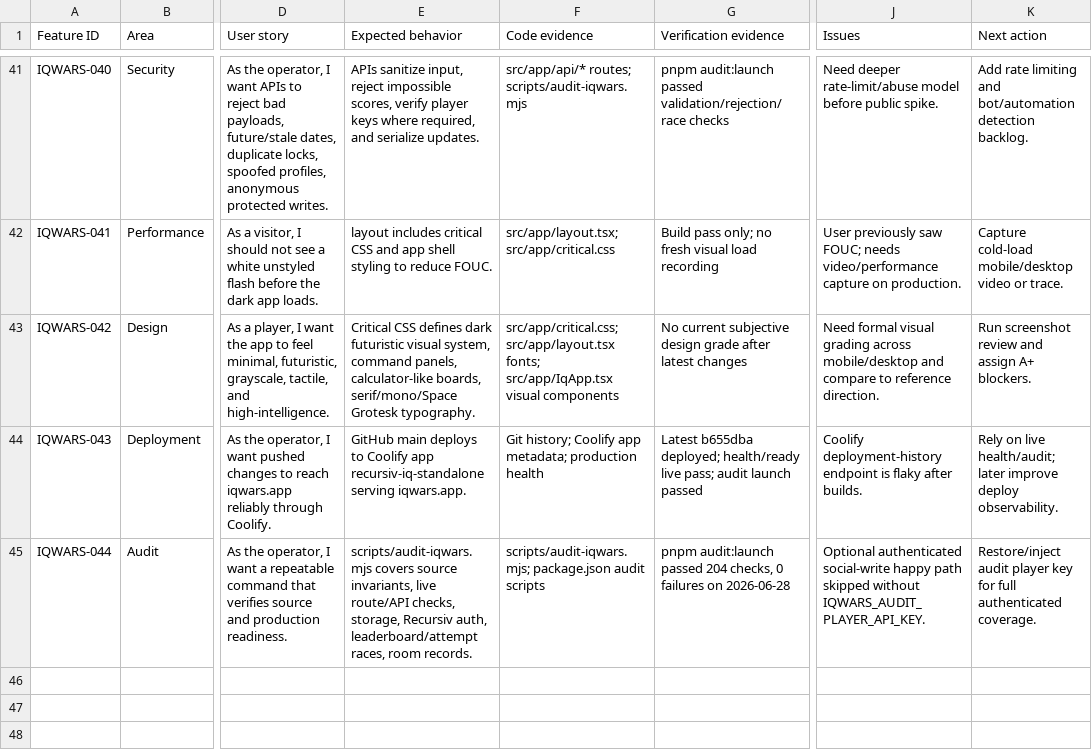
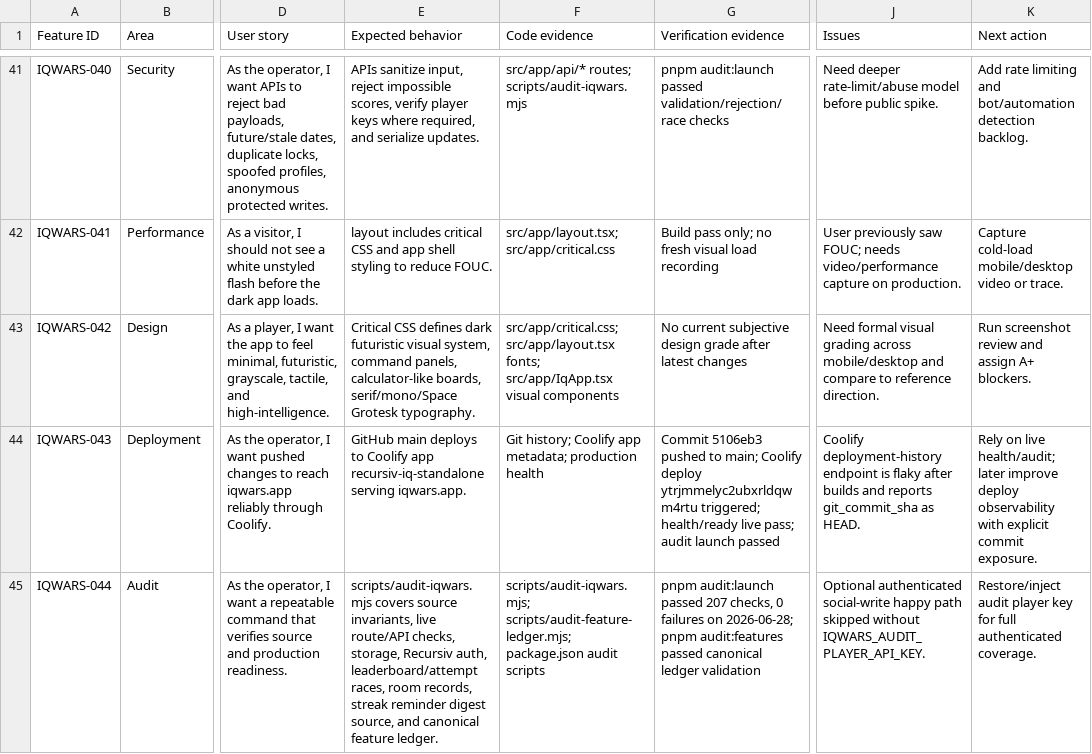
Before and after one commit to recursivlabs/iq, a TSV file: docs/iqwars-feature-status.tsv, drawn as a sheet; only a part is shown, gaps mark what is left out; the diff names each change by its address in the sheet, - before the commit and + after, or states it on an @@ line.

Commit message:
Update IQ WARS deployment ledger evidence

```diff
--- a/docs/iqwars-feature-status.tsv
+++ b/docs/iqwars-feature-status.tsv
-G44 (Verification evidence): Latest b655dba deployed; health/ready live…
+G44 (Verification evidence): Commit 5106eb3 pushed to main; Coolify deploy ytrjmmelyc2ubxrldqwm4rtu triggered; health/ready live…
-J44 (Issues): …flaky after builds.
+J44 (Issues): …flaky after builds and reports git_commit_sha as HEAD.
-K44 (Next action): …improve deploy observability.
+K44 (Next action): …improve deploy observability with explicit commit exposure.
-E45 (Expected behavior): …races, room records.
+E45 (Expected behavior): …races, room records, streak reminder digest source, and canonical feature ledger.
-F45 (Code evidence): scripts/audit-iqwars.mjs; package.json audit…
+F45 (Code evidence): scripts/audit-iqwars.mjs; scripts/audit-feature-ledger.mjs; package.json audit…
-G45 (Verification evidence): …audit:launch passed 204 checks, 0 failures on 2026-06-28
+G45 (Verification evidence): …audit:launch passed 207 checks, 0 failures on 2026-06-28; pnpm audit:features passed canonical ledger validation
```
